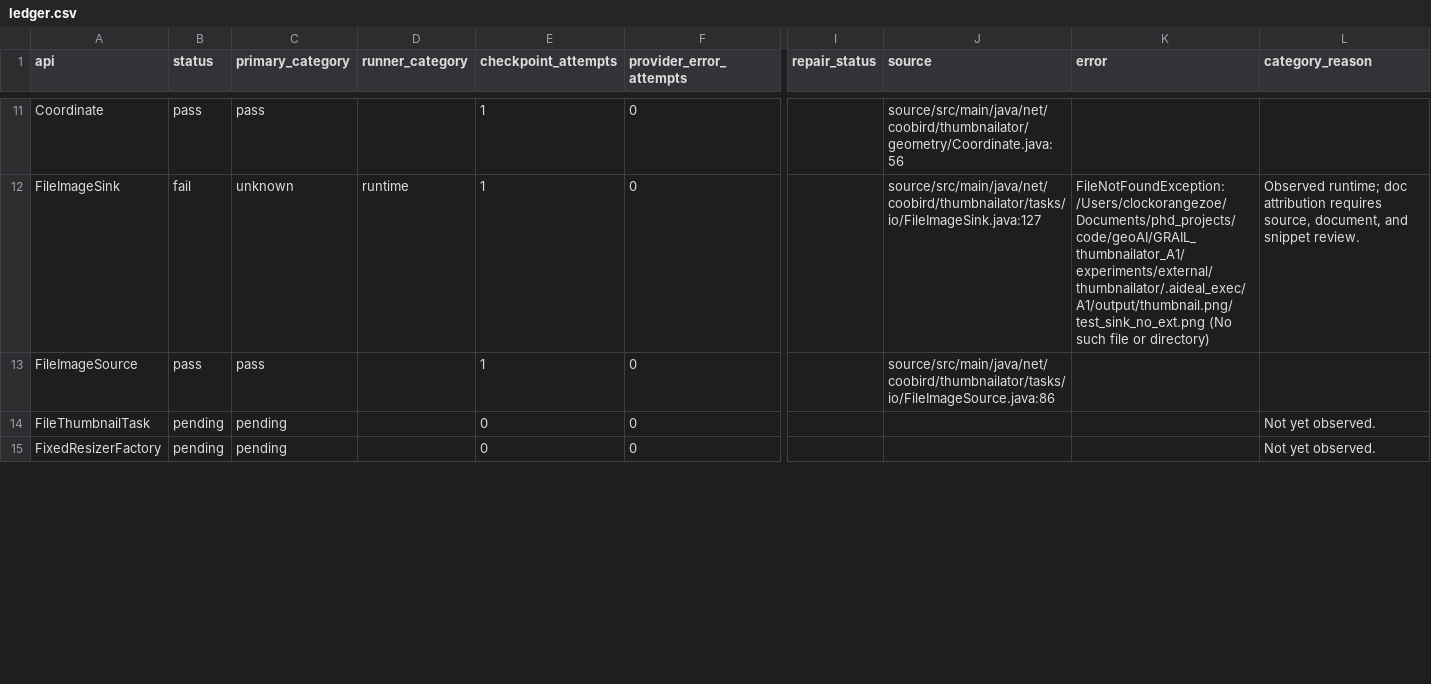
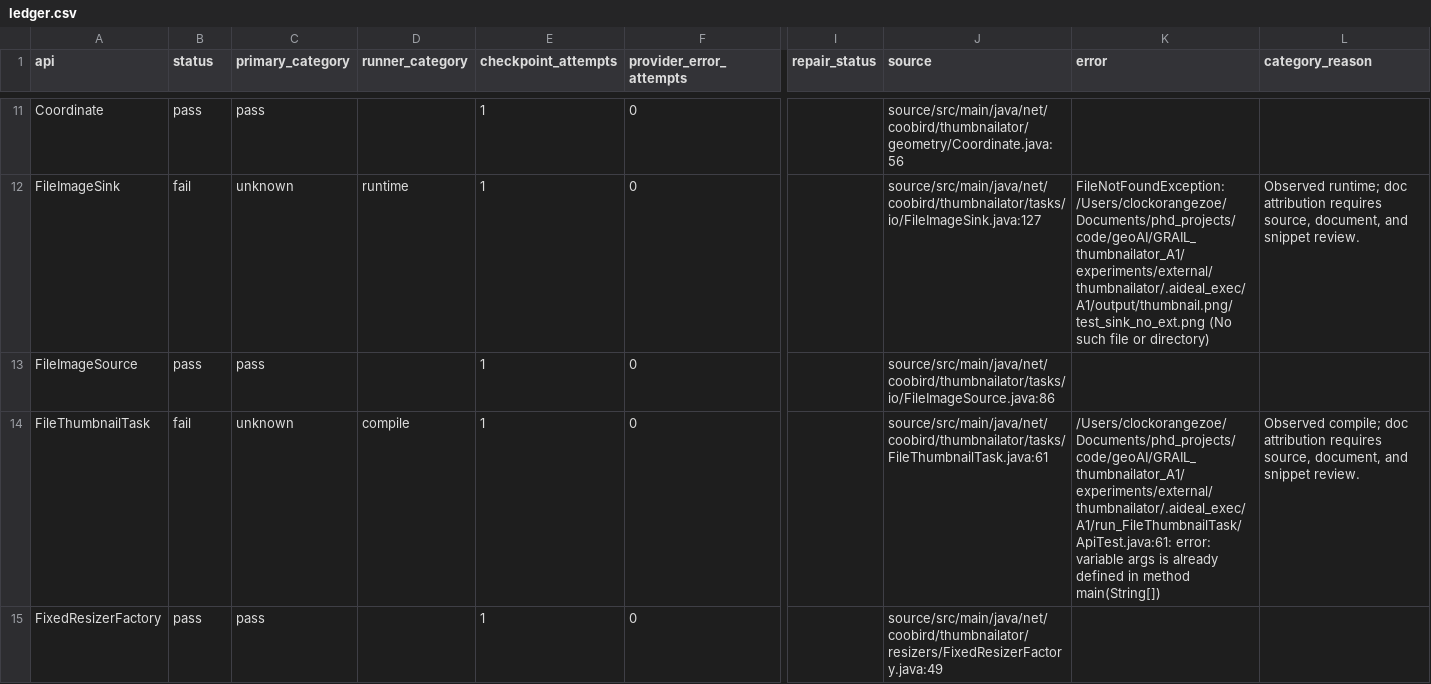
Before and after one commit to ZhuochengShang/GRAIL, a CSV file: experiments/external/overnight_audit/thumbnailator/A1/ledger.csv, drawn as a sheet; only a part is shown, gaps mark what is left out; the diff covers the shown part only; the diff names each change by its address in the sheet, - before the commit and + after, or states it on an @@ line.

Commit message:
Checkpoint overnight attempt and repair evidence

```diff
--- a/experiments/external/overnight_audit/thumbnailator/A1/ledger.csv
+++ b/experiments/external/overnight_audit/thumbnailator/A1/ledger.csv
-B14 (status): pending
+B14 (status): fail
-C14 (primary_category): pending
+C14 (primary_category): unknown
-D14 (runner_category): (empty)
+D14 (runner_category): compile
-E14:E15 (checkpoint_attempts): 0
+E14:E15 (checkpoint_attempts): 1
-J14 (source): (empty)
+J14 (source): source/src/main/java/net/coobird/thumbnailator/tasks/FileThumbnailTask.java:61
-K14 (error): (empty)
+K14 (error): /Users/clockorangezoe/Documents/phd_projects/code/geoAI/GRAIL_thumbnailator_A1/experiments/external/thumbnailator/.aideal_exec/A1/run_FileThumbnailTask/ApiTest.java:61: error: variable args is already defined in method main(String[])
-L14 (category_reason): Not yet observed.
+L14 (category_reason): Observed compile; doc attribution requires source, document, and snippet review.
-B15 (status): pending
+B15 (status): pass
-C15 (primary_category): pending
+C15 (primary_category): pass
-J15 (source): (empty)
+J15 (source): source/src/main/java/net/coobird/thumbnailator/resizers/FixedResizerFactory.java:49
-L15 (category_reason): Not yet observed.
+L15 (category_reason): (empty)
```
Also changed, not shown: 12 edited cells elsewhere in this file, experiments/external/overnight_audit/thumbnailator/A2/ledger.csv, experiments/external/overnight_audit/tslearn/A1/ledger.csv, 45 other files.
